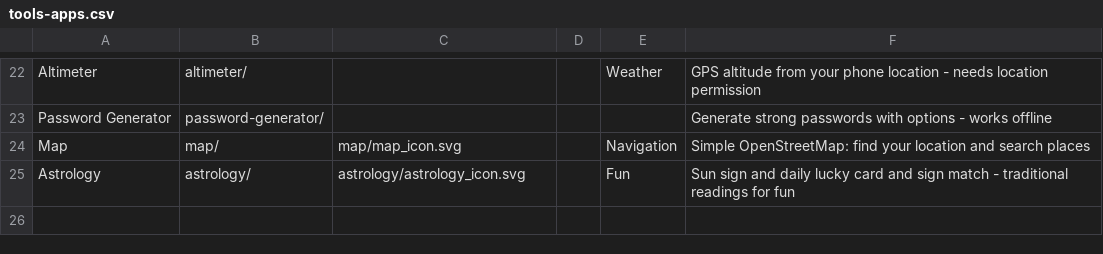
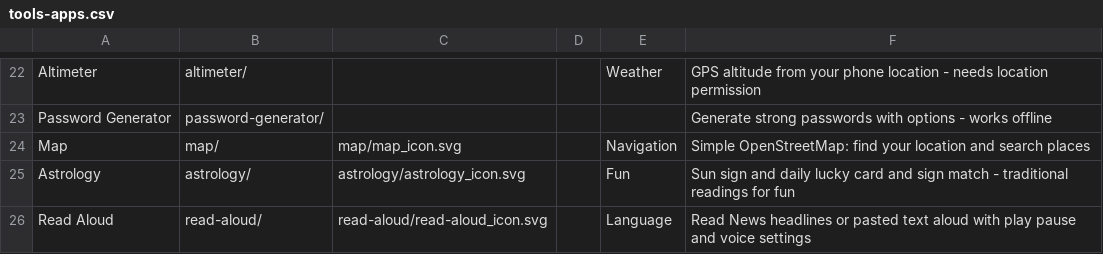
Before and after one commit to jor-teron/sites, a CSV file: apps/tools/tools-apps.csv, drawn as a sheet; only a part is shown, gaps mark what is left out; the diff names each change by its address in the sheet, - before the commit and + after, or states it on an @@ line.

Commit message:
Read Aloud RA1: News headlines + pasted/opened text read aloud, player, voice/speed/pitch, Auto/Light/Dark

```diff
--- a/apps/tools/tools-apps.csv
+++ b/apps/tools/tools-apps.csv
+row 26: Read Aloud | read-aloud/ | read-aloud/read-aloud_icon.svg |  | Language | Read News headlines or pasted text aloud with play pause and voice settings
```
Also changed, not shown: 11 other files.
